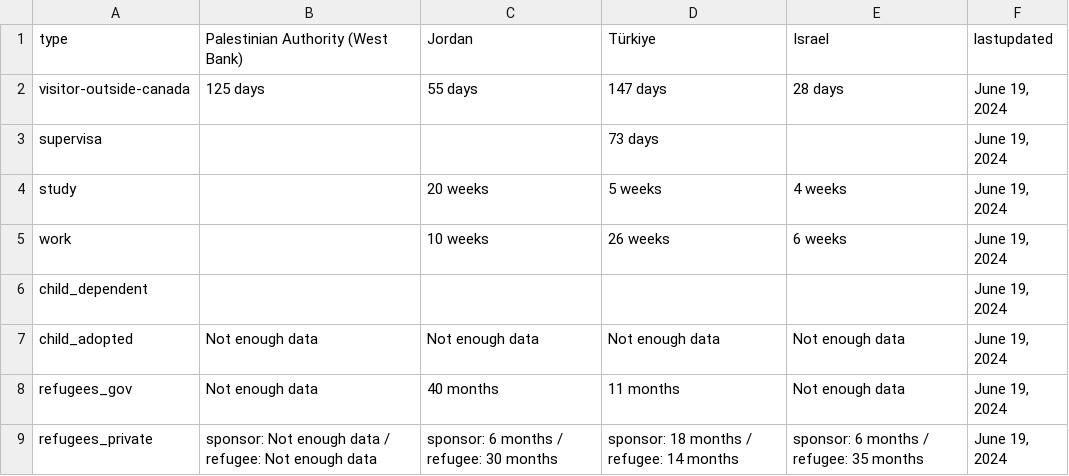
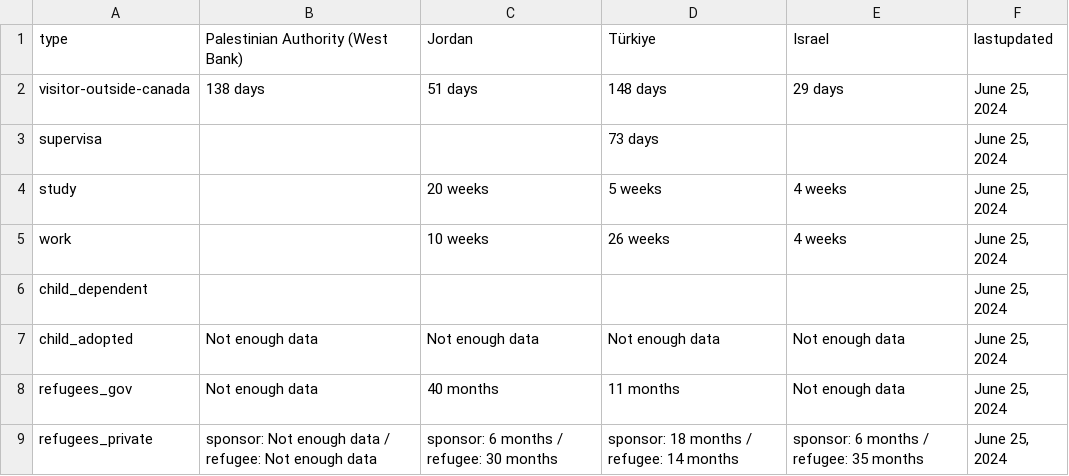
Before and after one commit to tinng81/cic-processing-times, a CSV file: formatted-selected-countries-data-ptime-en.csv, drawn as a sheet.

Commit message:
Flat: latest data (2024-06-27T00:58:43.991Z) {   "date": "2024-06-27T00:58:43.991Z",   "files": [     {       "name": "data-ptime-en.csv",       "deltaBytes": -136,       "source": "https://www.canada.ca/content/dam/ircc/documents/json/data-ptime-en.json"     },     {       "name": "data-ptime-en.json",       "deltaBytes": 6744,       "source": "https://www.canada.ca/content/dam/ircc/documents/json/data-ptime-en.json"     },     {       "name": "formatted-data-ptime-en.csv",       "deltaBytes": 32,       "source": "https://www.canada.ca/content/dam/ircc/documents/json/data-ptime-en.json"     },     {       "name": "formatted-selected-countries-data-ptime-en.csv",       "deltaBytes": 0,       "source": "https://www.canada.ca/content/dam/ircc/documents/json/data-ptime-en.json"     },     {       "name": "data-ptime-non-country-en.csv",       "deltaBytes": -6,       "source": "https://www.canada.ca/content/dam/ircc/documents/json/data-ptime-non-country-en.json"     },     {       "name": "data-ptime-non-country-en.json",       "deltaBytes": 784,       "source": "https://www.canada.ca/content/dam/ircc/documents/json/data-ptime-non-country-en.json"     }   ] }

```diff
--- a/formatted-selected-countries-data-ptime-en.csv
+++ b/formatted-selected-countries-data-ptime-en.csv
@@ -1,9 +1,9 @@
 type,Palestinian Authority (West Bank),Jordan,Türkiye,Israel,lastupdated
-visitor-outside-canada,125 days,55 days,147 days,28 days,"June 19, 2024"
-supervisa,,,73 days,,"June 19, 2024"
-study,,20 weeks,5 weeks,4 weeks,"June 19, 2024"
-work,,10 weeks,26 weeks,6 weeks,"June 19, 2024"
-child_dependent,,,,,"June 19, 2024"
-child_adopted,Not enough data,Not enough data,Not enough data,Not enough data,"June 19, 2024"
-refugees_gov,Not enough data,40 months,11 months,Not enough data,"June 19, 2024"
-refugees_private,sponsor: Not enough data / refugee: Not enough data,sponsor: 6 months / refugee: 30 months,sponsor: 18 months / refugee: 14 months,sponsor: 6 months / refugee: 35 months,"June 19, 2024"
+visitor-outside-canada,138 days,51 days,148 days,29 days,"June 25, 2024"
+supervisa,,,73 days,,"June 25, 2024"
+study,,20 weeks,5 weeks,4 weeks,"June 25, 2024"
+work,,10 weeks,26 weeks,4 weeks,"June 25, 2024"
+child_dependent,,,,,"June 25, 2024"
+child_adopted,Not enough data,Not enough data,Not enough data,Not enough data,"June 25, 2024"
+refugees_gov,Not enough data,40 months,11 months,Not enough data,"June 25, 2024"
+refugees_private,sponsor: Not enough data / refugee: Not enough data,sponsor: 6 months / refugee: 30 months,sponsor: 18 months / refugee: 14 months,sponsor: 6 months / refugee: 35 months,"June 25, 2024"
```
Also changed, not shown: data-ptime-en.csv, data-ptime-non-country-en.csv, 3 other files.
